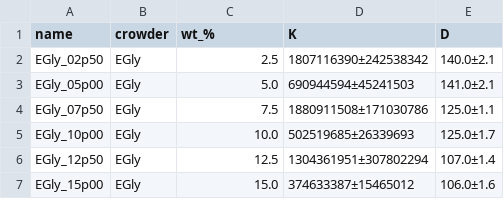
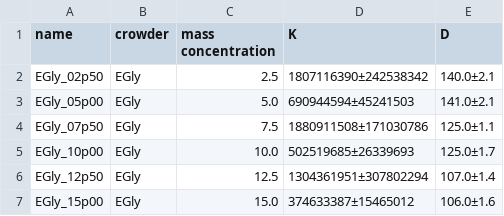
Before and after one commit to antonilis/molecular_crowding, a CSV file: results/K_DNA-DNA_in_crowder_solutions.csv, drawn as a sheet; only a part is shown.

```diff
--- a/results/K_DNA-DNA_in_crowder_solutions.csv
+++ b/results/K_DNA-DNA_in_crowder_solutions.csv
@@ -1,2 +1,2 @@
-name,crowder,wt_%,K,D
+name,crowder,mass concentration,K,D
 EGly_02p50,EGly,2.5,1807116390±242538342,140.0±2.1
```
Also changed, not shown: 3 other files.
